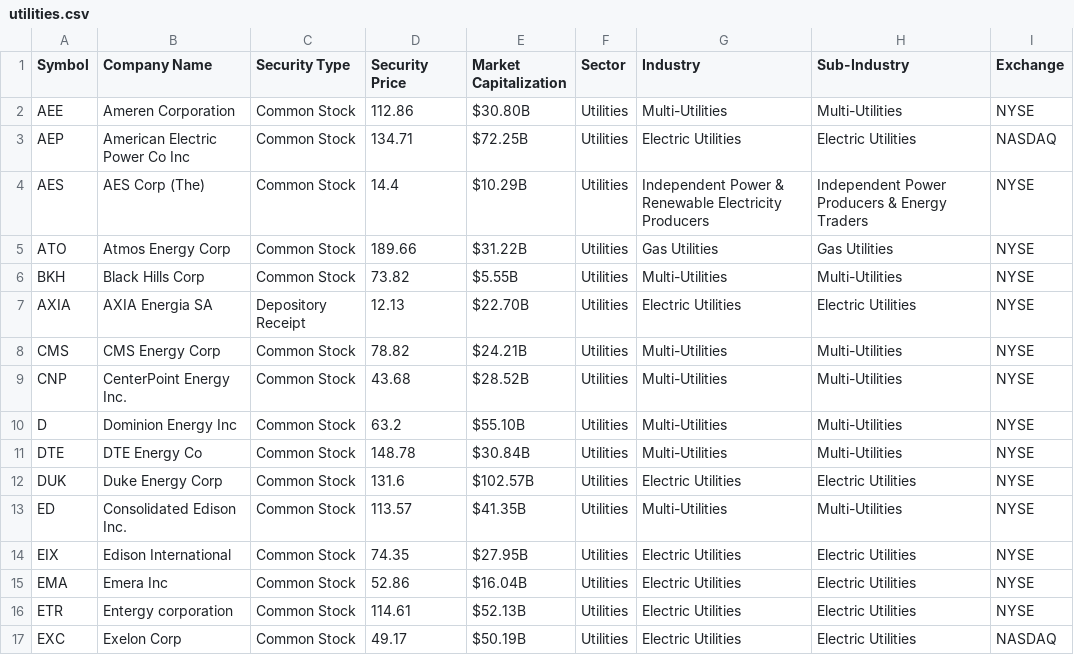
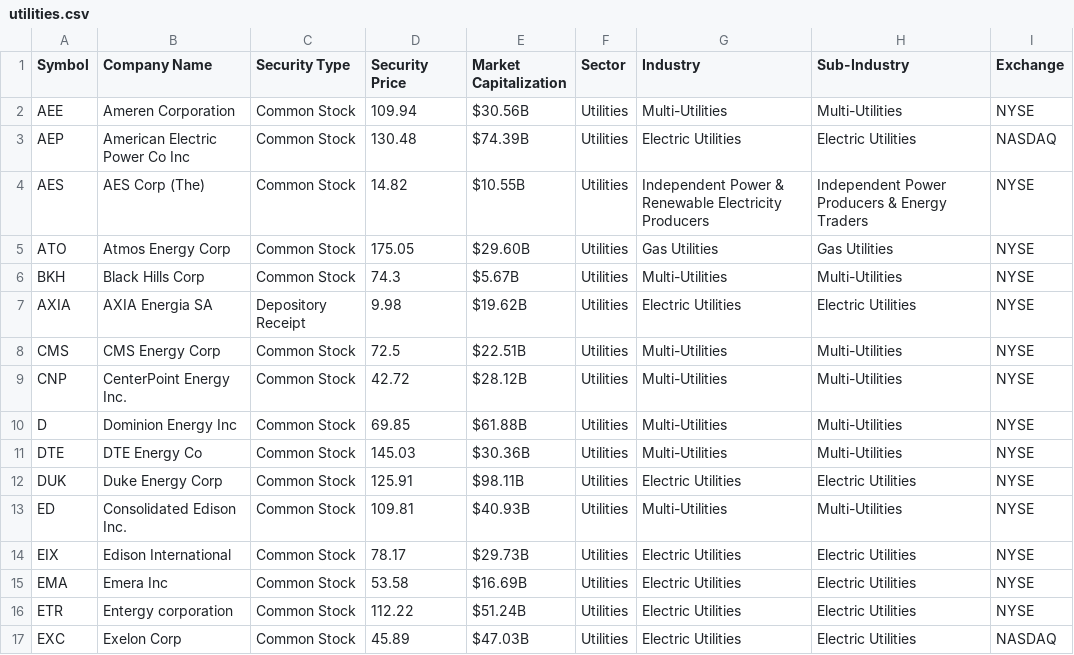
Before and after one commit to zephyr-analytics/Macro-Momentum-Rotation, a CSV file: Stock Dashboard/stock_files/utilities.csv, drawn as a sheet; only a part is shown; the diff covers the shown part only.

```diff
--- a/Stock Dashboard/stock_files/utilities.csv
+++ b/Stock Dashboard/stock_files/utilities.csv
@@ -1,17 +1,17 @@
 Symbol,Company Name,Security Type,Security Price,Market Capitalization,Sector,Industry,Sub-Industry,Exchange
-AEE,Ameren Corporation,Common Stock,112.86,$30.80B,Utilities,Multi-Utilities,Multi-Utilities,NYSE
-AEP,American Electric Power Co Inc,Common Stock,134.71,$72.25B,Utilities,Electric Utilities,Electric Utilities,NASDAQ
-AES,AES Corp (The),Common Stock,14.4,$10.29B,Utilities,Independent Power & Renewable Electricity Producers,Independent Power Producers & Energy Traders,NYSE
-ATO,Atmos Energy Corp,Common Stock,189.66,$31.22B,Utilities,Gas Utilities,Gas Utilities,NYSE
-BKH,Black Hills Corp,Common Stock,73.82,$5.55B,Utilities,Multi-Utilities,Multi-Utilities,NYSE
-AXIA,AXIA Energia SA,Depository Receipt,12.13,$22.70B,Utilities,Electric Utilities,Electric Utilities,NYSE
-CMS,CMS Energy Corp,Common Stock,78.82,$24.21B,Utilities,Multi-Utilities,Multi-Utilities,NYSE
-CNP,CenterPoint Energy Inc.,Common Stock,43.68,$28.52B,Utilities,Multi-Utilities,Multi-Utilities,NYSE
-D,Dominion Energy Inc,Common Stock,63.2,$55.10B,Utilities,Multi-Utilities,Multi-Utilities,NYSE
-DTE,DTE Energy Co,Common Stock,148.78,$30.84B,Utilities,Multi-Utilities,Multi-Utilities,NYSE
-DUK,Duke Energy Corp,Common Stock,131.6,$102.57B,Utilities,Electric Utilities,Electric Utilities,NYSE
-ED,Consolidated Edison Inc.,Common Stock,113.57,$41.35B,Utilities,Multi-Utilities,Multi-Utilities,NYSE
-EIX,Edison International,Common Stock,74.35,$27.95B,Utilities,Electric Utilities,Electric Utilities,NYSE
-EMA,Emera Inc,Common Stock,52.86,$16.04B,Utilities,Electric Utilities,Electric Utilities,NYSE
-ETR,Entergy corporation,Common Stock,114.61,$52.13B,Utilities,Electric Utilities,Electric Utilities,NYSE
-EXC,Exelon Corp,Common Stock,49.17,$50.19B,Utilities,Electric Utilities,Electric Utilities,NASDAQ
+AEE,Ameren Corporation,Common Stock,109.94,$30.56B,Utilities,Multi-Utilities,Multi-Utilities,NYSE
+AEP,American Electric Power Co Inc,Common Stock,130.48,$74.39B,Utilities,Electric Utilities,Electric Utilities,NASDAQ
+AES,AES Corp (The),Common Stock,14.82,$10.55B,Utilities,Independent Power & Renewable Electricity Producers,Independent Power Producers & Energy Traders,NYSE
+ATO,Atmos Energy Corp,Common Stock,175.05,$29.60B,Utilities,Gas Utilities,Gas Utilities,NYSE
+BKH,Black Hills Corp,Common Stock,74.3,$5.67B,Utilities,Multi-Utilities,Multi-Utilities,NYSE
+AXIA,AXIA Energia SA,Depository Receipt,9.98,$19.62B,Utilities,Electric Utilities,Electric Utilities,NYSE
+CMS,CMS Energy Corp,Common Stock,72.5,$22.51B,Utilities,Multi-Utilities,Multi-Utilities,NYSE
+CNP,CenterPoint Energy Inc.,Common Stock,42.72,$28.12B,Utilities,Multi-Utilities,Multi-Utilities,NYSE
+D,Dominion Energy Inc,Common Stock,69.85,$61.88B,Utilities,Multi-Utilities,Multi-Utilities,NYSE
+DTE,DTE Energy Co,Common Stock,145.03,$30.36B,Utilities,Multi-Utilities,Multi-Utilities,NYSE
+DUK,Duke Energy Corp,Common Stock,125.91,$98.11B,Utilities,Electric Utilities,Electric Utilities,NYSE
+ED,Consolidated Edison Inc.,Common Stock,109.81,$40.93B,Utilities,Multi-Utilities,Multi-Utilities,NYSE
+EIX,Edison International,Common Stock,78.17,$29.73B,Utilities,Electric Utilities,Electric Utilities,NYSE
+EMA,Emera Inc,Common Stock,53.58,$16.69B,Utilities,Electric Utilities,Electric Utilities,NYSE
+ETR,Entergy corporation,Common Stock,112.22,$51.24B,Utilities,Electric Utilities,Electric Utilities,NYSE
+EXC,Exelon Corp,Common Stock,45.89,$47.03B,Utilities,Electric Utilities,Electric Utilities,NASDAQ
```
Also changed, not shown: 1 added row, 3 removed rows and 80 edited cells elsewhere in this file, Stock Dashboard/stock_files/consumer_staples.csv, Stock Dashboard/stock_files/energy.csv, 11 other files.
